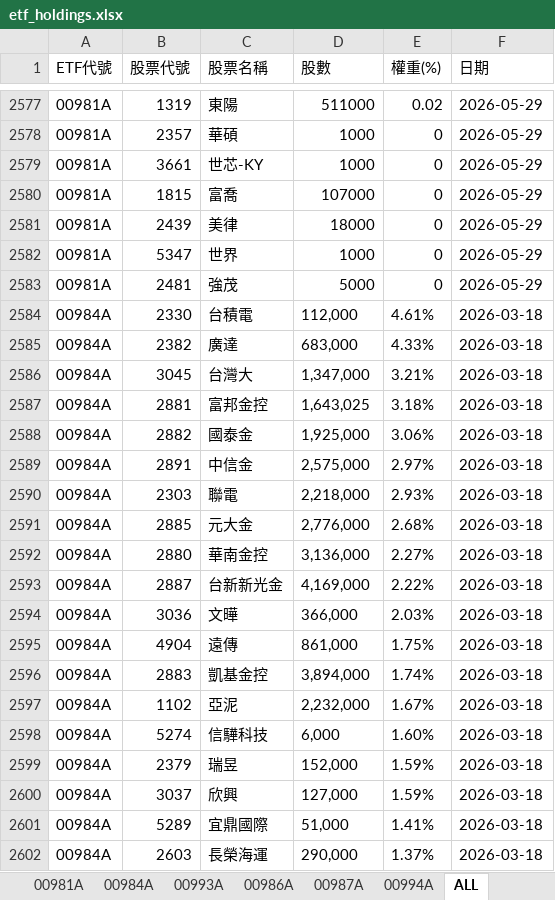
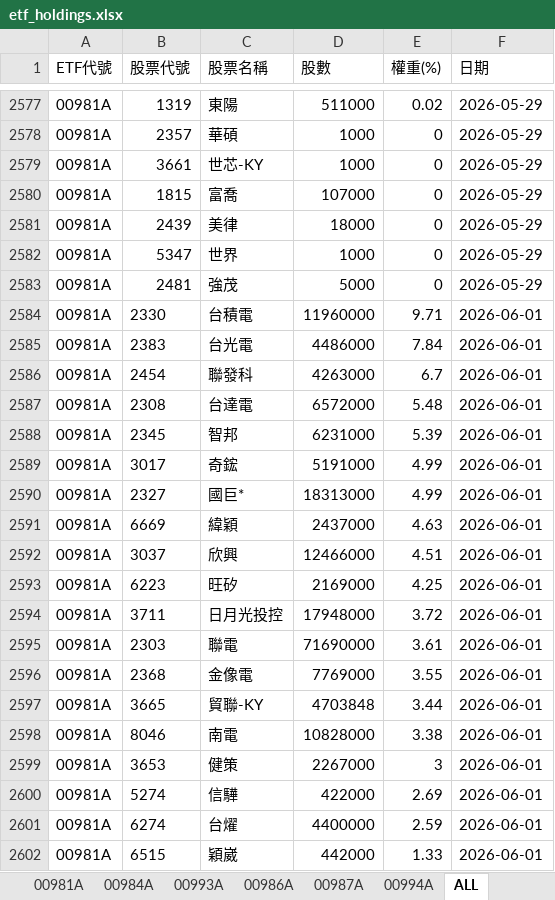
Before and after one commit to Terry-usdc/etf-auto-update, an Excel workbook: etf_holdings.xlsx, sheet ALL, drawn as a sheet; only a part is shown, gaps mark what is left out; the shorter side is filled out with more unchanged rows; values as stored, in another font and other column widths than the file's, no borders; the diff covers the shown part only; the diff names each change by its address in the sheet, - before the commit and + after, or states it on an @@ line.

```diff
--- a/etf_holdings.xlsx (sheet ALL)
+++ b/etf_holdings.xlsx (sheet ALL)
+row 2584: 00981A | 2330 | 台積電 | 11960000 | 9.71 | 2026-06-01
+row 2585: 00981A | 2383 | 台光電 | 4486000 | 7.84 | 2026-06-01
+row 2586: 00981A | 2454 | 聯發科 | 4263000 | 6.7 | 2026-06-01
+row 2587: 00981A | 2308 | 台達電 | 6572000 | 5.48 | 2026-06-01
+row 2588: 00981A | 2345 | 智邦 | 6231000 | 5.39 | 2026-06-01
+row 2589: 00981A | 3017 | 奇鋐 | 5191000 | 4.99 | 2026-06-01
+row 2590: 00981A | 2327 | 國巨* | 18313000 | 4.99 | 2026-06-01
+row 2591: 00981A | 6669 | 緯穎 | 2437000 | 4.63 | 2026-06-01
+row 2592: 00981A | 3037 | 欣興 | 12466000 | 4.51 | 2026-06-01
+row 2593: 00981A | 6223 | 旺矽 | 2169000 | 4.25 | 2026-06-01
+row 2594: 00981A | 3711 | 日月光投控 | 17948000 | 3.72 | 2026-06-01
+row 2595: 00981A | 2303 | 聯電 | 71690000 | 3.61 | 2026-06-01
+row 2596: 00981A | 2368 | 金像電 | 7769000 | 3.55 | 2026-06-01
+row 2597: 00981A | 3665 | 貿聯-KY | 4703848 | 3.44 | 2026-06-01
+row 2598: 00981A | 8046 | 南電 | 10828000 | 3.38 | 2026-06-01
+row 2599: 00981A | 3653 | 健策 | 2267000 | 3 | 2026-06-01
+row 2600: 00981A | 5274 | 信驊 | 422000 | 2.69 | 2026-06-01
+row 2601: 00981A | 6274 | 台燿 | 4400000 | 2.59 | 2026-06-01
+row 2602: 00981A | 6515 | 穎崴 | 442000 | 1.33 | 2026-06-01
```
Also changed, not shown: 107 added rows elsewhere in this sheet, sheet 00981A, sheet 00994A, sheet 00986A.
